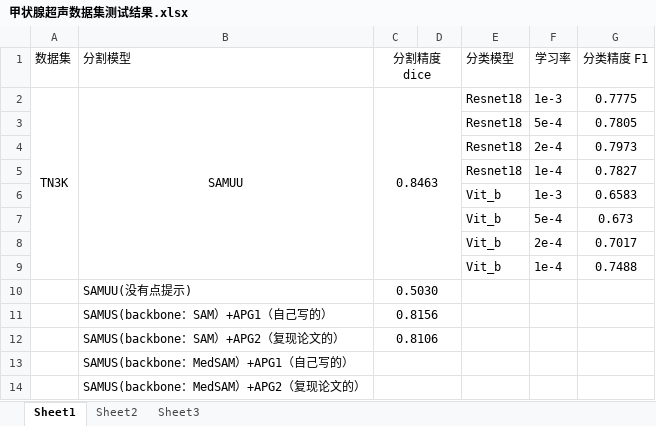
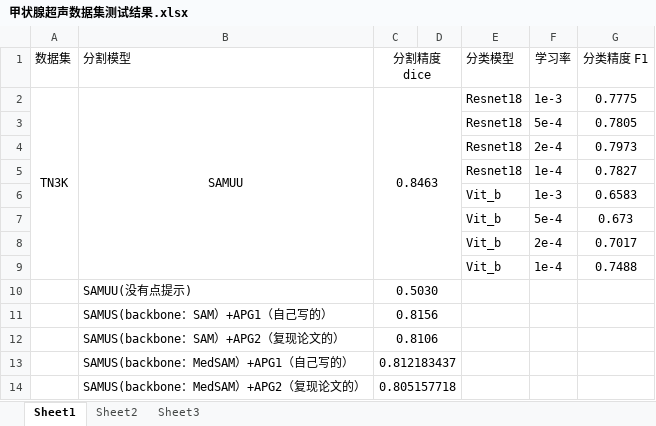
Before and after one commit to Fanjiahao-11J192/KTD, an Excel workbook: 甲状腺超声数据集测试结果.xlsx, sheet Sheet1, drawn as a sheet; values as stored, in another font and other column widths than the file's, no borders; the diff names each change by its address in the sheet, - before the commit and + after, or states it on an @@ line.

Commit message:
甲状腺超声数据集测试结果.xlsx

```diff
--- a/甲状腺超声数据集测试结果.xlsx (sheet Sheet1)
+++ b/甲状腺超声数据集测试结果.xlsx (sheet Sheet1)
-C13 (分割精度 dice): (empty)
+C13 (分割精度 dice): 0.812183437
-C14 (分割精度 dice): (empty)
+C14 (分割精度 dice): 0.805157718
```
